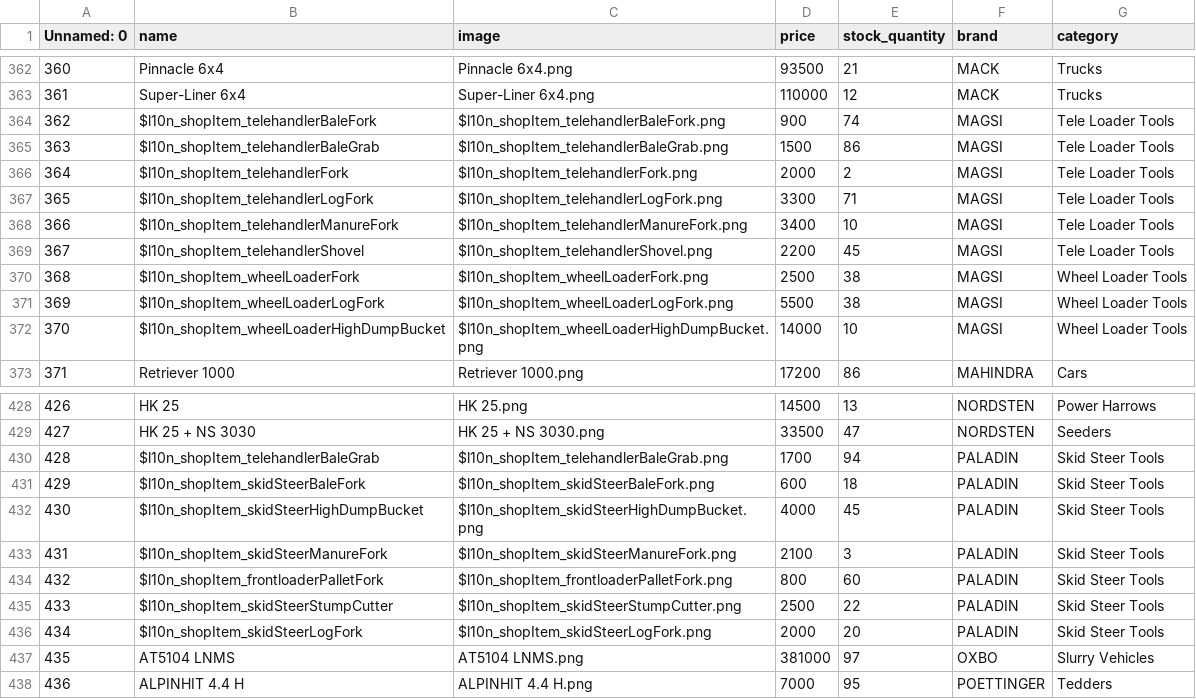
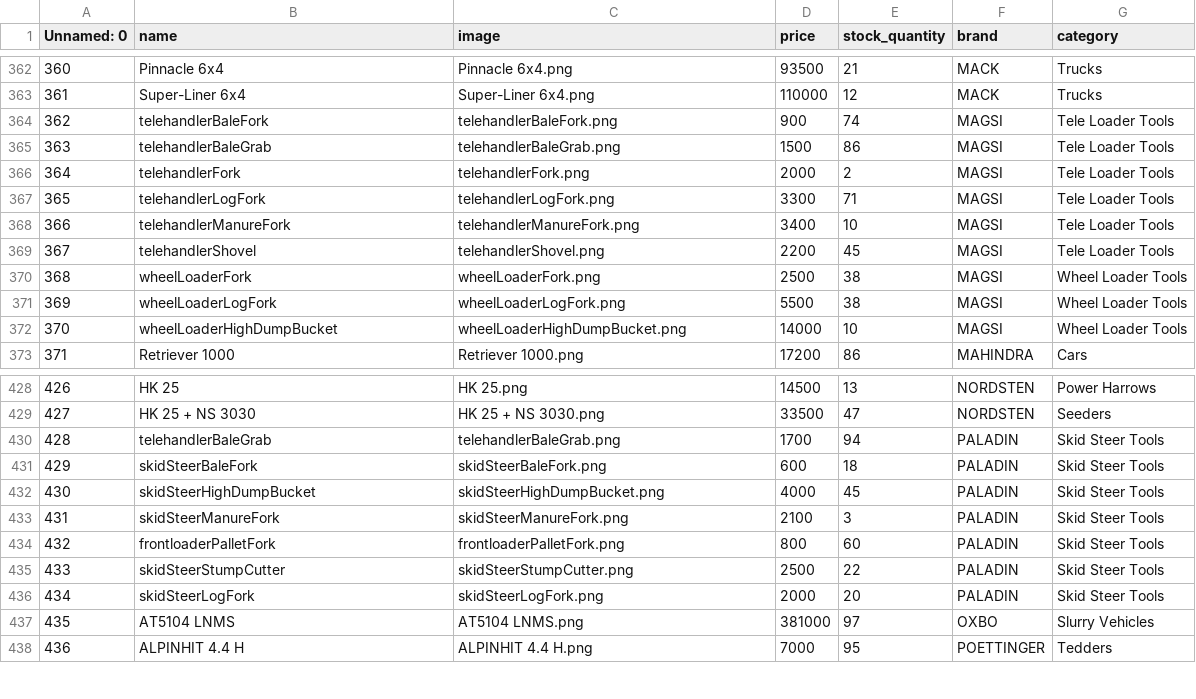
Before and after one commit to bozduran/farmer-eshop, a CSV file: src/main/resources/csvdata/products.csv, drawn as a sheet; only a part is shown, gaps mark what is left out; the diff covers the shown part only.

```diff
--- a/src/main/resources/csvdata/products.csv
+++ b/src/main/resources/csvdata/products.csv
@@ -363,11 +363,11 @@ Unnamed: 0,name,image,price,stock_quantity,brand,category
 361,Super-Liner 6x4,Super-Liner 6x4.png,110000,12,MACK,Trucks
-362,$l10n_shopItem_telehandlerBaleFork,$l10n_shopItem_telehandlerBaleFork.png,900,74,MAGSI,Tele Loader Tools
-363,$l10n_shopItem_telehandlerBaleGrab,$l10n_shopItem_telehandlerBaleGrab.png,1500,86,MAGSI,Tele Loader Tools
-364,$l10n_shopItem_telehandlerFork,$l10n_shopItem_telehandlerFork.png,2000,2,MAGSI,Tele Loader Tools
-365,$l10n_shopItem_telehandlerLogFork,$l10n_shopItem_telehandlerLogFork.png,3300,71,MAGSI,Tele Loader Tools
-366,$l10n_shopItem_telehandlerManureFork,$l10n_shopItem_telehandlerManureFork.png,3400,10,MAGSI,Tele Loader Tools
-367,$l10n_shopItem_telehandlerShovel,$l10n_shopItem_telehandlerShovel.png,2200,45,MAGSI,Tele Loader Tools
-368,$l10n_shopItem_wheelLoaderFork,$l10n_shopItem_wheelLoaderFork.png,2500,38,MAGSI,Wheel Loader Tools
-369,$l10n_shopItem_wheelLoaderLogFork,$l10n_shopItem_wheelLoaderLogFork.png,5500,38,MAGSI,Wheel Loader Tools
-370,$l10n_shopItem_wheelLoaderHighDumpBucket,$l10n_shopItem_wheelLoaderHighDumpBucket.png,14000,10,MAGSI,Wheel Loader Tools
+362,telehandlerBaleFork,telehandlerBaleFork.png,900,74,MAGSI,Tele Loader Tools
+363,telehandlerBaleGrab,telehandlerBaleGrab.png,1500,86,MAGSI,Tele Loader Tools
+364,telehandlerFork,telehandlerFork.png,2000,2,MAGSI,Tele Loader Tools
+365,telehandlerLogFork,telehandlerLogFork.png,3300,71,MAGSI,Tele Loader Tools
+366,telehandlerManureFork,telehandlerManureFork.png,3400,10,MAGSI,Tele Loader Tools
+367,telehandlerShovel,telehandlerShovel.png,2200,45,MAGSI,Tele Loader Tools
+368,wheelLoaderFork,wheelLoaderFork.png,2500,38,MAGSI,Wheel Loader Tools
+369,wheelLoaderLogFork,wheelLoaderLogFork.png,5500,38,MAGSI,Wheel Loader Tools
+370,wheelLoaderHighDumpBucket,wheelLoaderHighDumpBucket.png,14000,10,MAGSI,Wheel Loader Tools
 371,Retriever 1000,Retriever 1000.png,17200,86,MAHINDRA,Cars
@@ -429,9 +429,9 @@ Unnamed: 0,name,image,price,stock_quantity,brand,category
 427,HK 25 + NS 3030,HK 25 + NS 3030.png,33500,47,NORDSTEN,Seeders
-428,$l10n_shopItem_telehandlerBaleGrab,$l10n_shopItem_telehandlerBaleGrab.png,1700,94,PALADIN,Skid Steer Tools
-429,$l10n_shopItem_skidSteerBaleFork,$l10n_shopItem_skidSteerBaleFork.png,600,18,PALADIN,Skid Steer Tools
-430,$l10n_shopItem_skidSteerHighDumpBucket,$l10n_shopItem_skidSteerHighDumpBucket.png,4000,45,PALADIN,Skid Steer Tools
-431,$l10n_shopItem_skidSteerManureFork,$l10n_shopItem_skidSteerManureFork.png,2100,3,PALADIN,Skid Steer Tools
-432,$l10n_shopItem_frontloaderPalletFork,$l10n_shopItem_frontloaderPalletFork.png,800,60,PALADIN,Skid Steer Tools
-433,$l10n_shopItem_skidSteerStumpCutter,$l10n_shopItem_skidSteerStumpCutter.png,2500,22,PALADIN,Skid Steer Tools
-434,$l10n_shopItem_skidSteerLogFork,$l10n_shopItem_skidSteerLogFork.png,2000,20,PALADIN,Skid Steer Tools
+428,telehandlerBaleGrab,telehandlerBaleGrab.png,1700,94,PALADIN,Skid Steer Tools
+429,skidSteerBaleFork,skidSteerBaleFork.png,600,18,PALADIN,Skid Steer Tools
+430,skidSteerHighDumpBucket,skidSteerHighDumpBucket.png,4000,45,PALADIN,Skid Steer Tools
+431,skidSteerManureFork,skidSteerManureFork.png,2100,3,PALADIN,Skid Steer Tools
+432,frontloaderPalletFork,frontloaderPalletFork.png,800,60,PALADIN,Skid Steer Tools
+433,skidSteerStumpCutter,skidSteerStumpCutter.png,2500,22,PALADIN,Skid Steer Tools
+434,skidSteerLogFork,skidSteerLogFork.png,2000,20,PALADIN,Skid Steer Tools
 435,AT5104 LNMS,AT5104 LNMS.png,381000,97,OXBO,Slurry Vehicles
```
Also changed, not shown: 30 edited cells elsewhere in this file, 6 other files.
